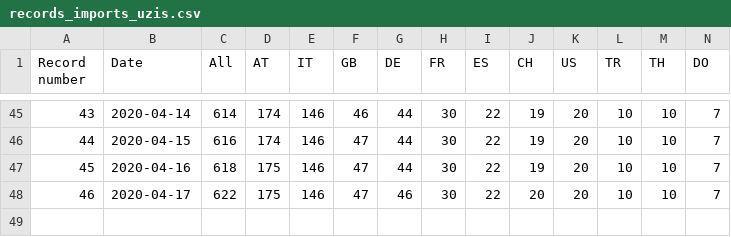
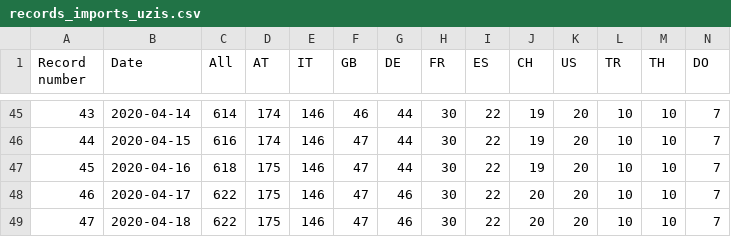
Before and after one commit to kukosek/czech-covid-db, a CSV file: uzis/records_imports_uzis.csv, drawn as a sheet; only a part is shown, gaps mark what is left out; rows hold the shown columns only; the diff names each change by its address in the sheet, - before the commit and + after, or states it on an @@ line.

```diff
--- a/uzis/records_imports_uzis.csv
+++ b/uzis/records_imports_uzis.csv
+row 49: 47 | 2020-04-18 | 622 | 175 | 146 | 47 | 46 | 30 | 22 | 20 | 20 | 10 | 10 | 7
```
Also changed, not shown: uzis/records_confirmed-agegroups_uzis.csv, uzis/records_confirmed_uzis.csv, 1 other file.
